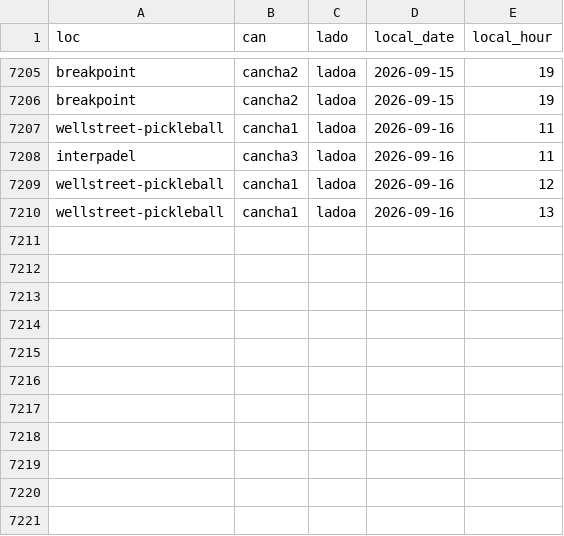
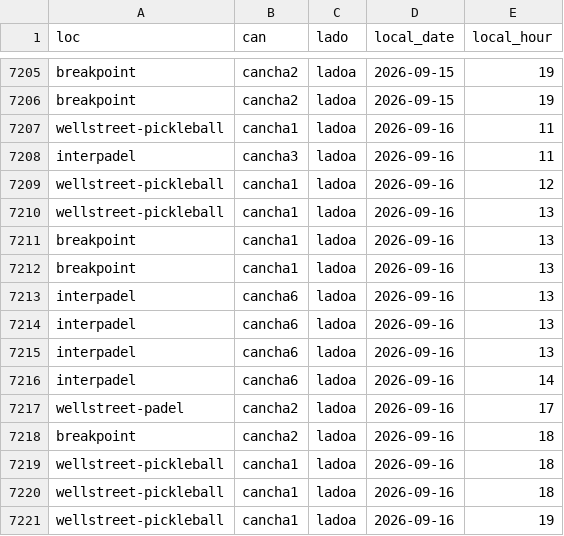
Before and after one commit to isaacsaltiel/puntazo_web_v2, a CSV file: data/metrics/videos_log.csv, drawn as a sheet; only a part is shown, gaps mark what is left out.

Commit message:
Actualizar videos_log.csv

```diff
--- a/data/metrics/videos_log.csv
+++ b/data/metrics/videos_log.csv
@@ -7210 +7210,12 @@ wellstreet-pickleball,cancha1,ladoa,2026-09-16,12
 wellstreet-pickleball,cancha1,ladoa,2026-09-16,13
+breakpoint,cancha1,ladoa,2026-09-16,13
+breakpoint,cancha1,ladoa,2026-09-16,13
+interpadel,cancha6,ladoa,2026-09-16,13
+interpadel,cancha6,ladoa,2026-09-16,13
+interpadel,cancha6,ladoa,2026-09-16,13
+interpadel,cancha6,ladoa,2026-09-16,14
+wellstreet-padel,cancha2,ladoa,2026-09-16,17
+breakpoint,cancha2,ladoa,2026-09-16,18
+wellstreet-pickleball,cancha1,ladoa,2026-09-16,18
+wellstreet-pickleball,cancha1,ladoa,2026-09-16,18
+wellstreet-pickleball,cancha1,ladoa,2026-09-16,19
```
